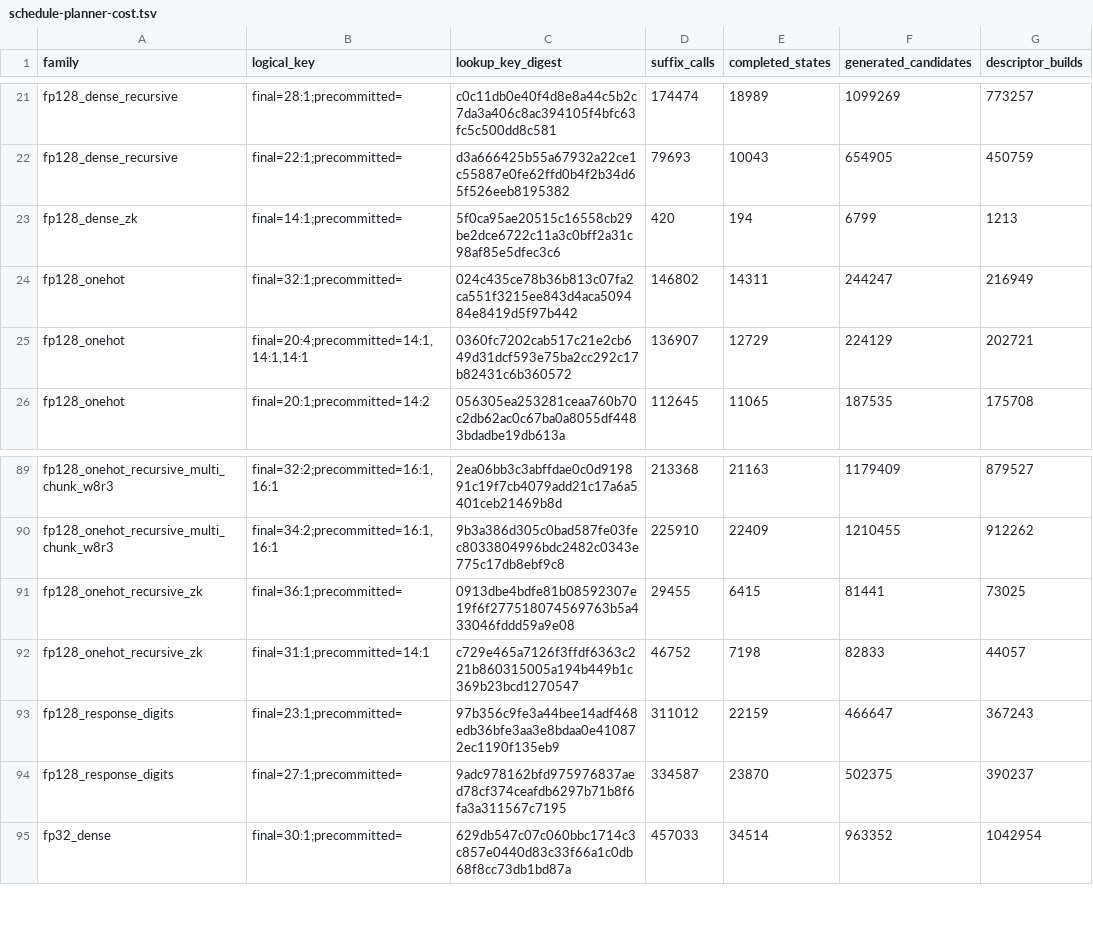
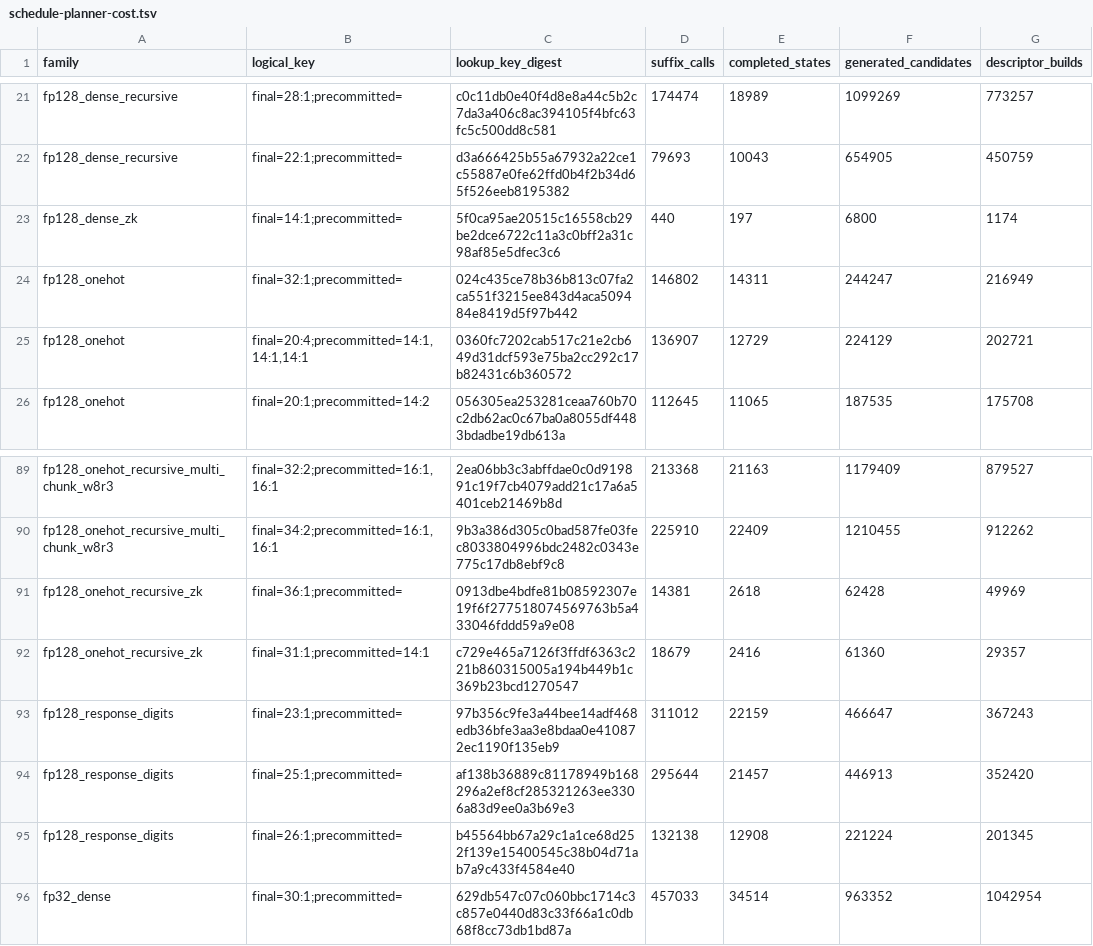
Before and after one commit to LayerZero-Labs/akita, a TSV file: artifacts/schedule-planner-cost.tsv, drawn as a sheet; only a part is shown, gaps mark what is left out.

```diff
--- a/artifacts/schedule-planner-cost.tsv
+++ b/artifacts/schedule-planner-cost.tsv
@@ -22,3 +22,3 @@ fp128_dense_recursive	final=28:1;precommitted=	c0c11db0e40f4d8e8a44c5b2c7da3a406
 fp128_dense_recursive	final=22:1;precommitted=	d3a666425b55a67932a22ce1c55887e0fe62ffd0b4f2b34d65f526eeb8195382	79693	10043	654905	450759
-fp128_dense_zk	final=14:1;precommitted=	5f0ca95ae20515c16558cb29be2dce6722c11a3c0bff2a31c98af85e5dfec3c6	420	194	6799	1213
+fp128_dense_zk	final=14:1;precommitted=	5f0ca95ae20515c16558cb29be2dce6722c11a3c0bff2a31c98af85e5dfec3c6	440	197	6800	1174
 fp128_onehot	final=32:1;precommitted=	024c435ce78b36b813c07fa2ca551f3215ee843d4aca509484e8419d5f97b442	146802	14311	244247	216949
@@ -90,6 +90,7 @@ fp128_onehot_recursive_multi_chunk_w8r3	final=32:2;precommitted=16:1,16:1	2ea06b
 fp128_onehot_recursive_multi_chunk_w8r3	final=34:2;precommitted=16:1,16:1	9b3a386d305c0bad587fe03fec8033804996bdc2482c0343e775c17db8ebf9c8	225910	22409	1210455	912262
-fp128_onehot_recursive_zk	final=36:1;precommitted=	0913dbe4bdfe81b08592307e19f6f277518074569763b5a433046fddd59a9e08	29455	6415	81441	73025
-fp128_onehot_recursive_zk	final=31:1;precommitted=14:1	c729e465a7126f3ffdf6363c221b860315005a194b449b1c369b23bcd1270547	46752	7198	82833	44057
+fp128_onehot_recursive_zk	final=36:1;precommitted=	0913dbe4bdfe81b08592307e19f6f277518074569763b5a433046fddd59a9e08	14381	2618	62428	49969
+fp128_onehot_recursive_zk	final=31:1;precommitted=14:1	c729e465a7126f3ffdf6363c221b860315005a194b449b1c369b23bcd1270547	18679	2416	61360	29357
 fp128_response_digits	final=23:1;precommitted=	97b356c9fe3a44bee14adf468edb36bfe3aa3e8bdaa0e410872ec1190f135eb9	311012	22159	466647	367243
-fp128_response_digits	final=27:1;precommitted=	9adc978162bfd975976837aed78cf374ceafdb6297b71b8f6fa3a311567c7195	334587	23870	502375	390237
+fp128_response_digits	final=25:1;precommitted=	af138b36889c81178949b168296a2ef8cf285321263ee3306a83d9ee0a3b69e3	295644	21457	446913	352420
+fp128_response_digits	final=26:1;precommitted=	b45564bb67a29c1a1ce68d252f139e15400545c38b04d71ab7a9c433f4584e40	132138	12908	221224	201345
 fp32_dense	final=30:1;precommitted=	629db547c07c060bbc1714c3c857e0440d83c33f66a1c0db68f8cc73db1bd87a	457033	34514	963352	1042954
```
Also changed, not shown: artifacts/schedule-catalog-dev.tsv, artifacts/schedule-catalog.tsv, 21 other files.
